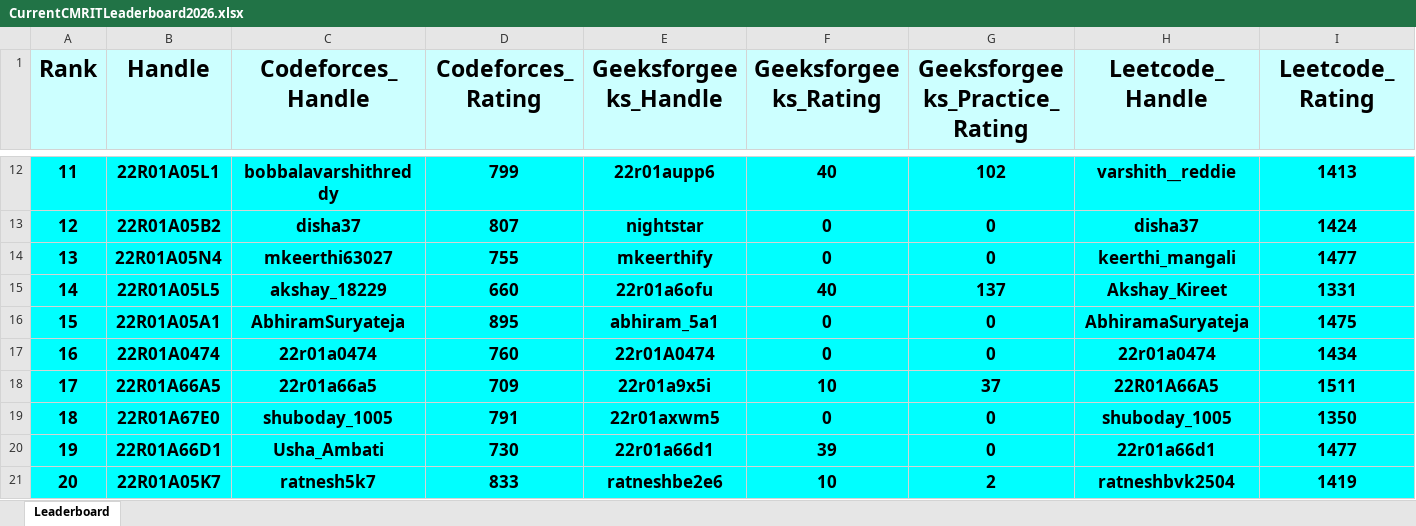
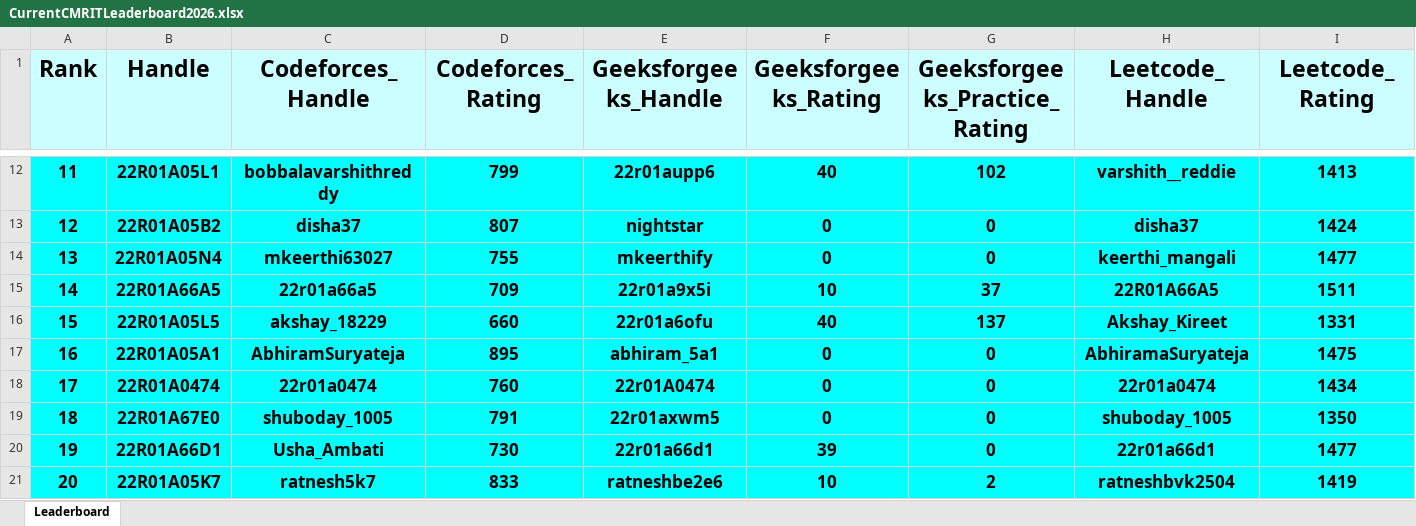
Before and after one commit to gabyah92/CMRIT2026Leaderboard, an Excel workbook: Leaderboards/CurrentCMRITLeaderboard2026.xlsx, sheet Leaderboard, drawn as a sheet; only a part is shown, gaps mark what is left out; values as stored, in another font and other column widths than the file's, no borders; removed rows and columns are numbered as before the commit, all else as after; rows hold the shown columns only; the diff names each change by its address in the sheet, - before the commit and + after, or states it on an @@ line.

```diff
--- a/Leaderboards/CurrentCMRITLeaderboard2026.xlsx (sheet Leaderboard)
+++ b/Leaderboards/CurrentCMRITLeaderboard2026.xlsx (sheet Leaderboard)
+row 15: 14 | 22R01A66A5 | 22r01a66a5 | 709 | 22r01a9x5i | 10 | 37 | 22R01A66A5 | 1511
-A16 (Rank): 14
+A16 (Rank): 15
-A17 (Rank): 15
+A17 (Rank): 16
-A18 (Rank): 16
+A18 (Rank): 17
-row 18: 17 | 22R01A66A5 | 22r01a66a5 | 709 | 22r01a9x5i | 10 | 37 | 22R01A66A5 | 1511
```
